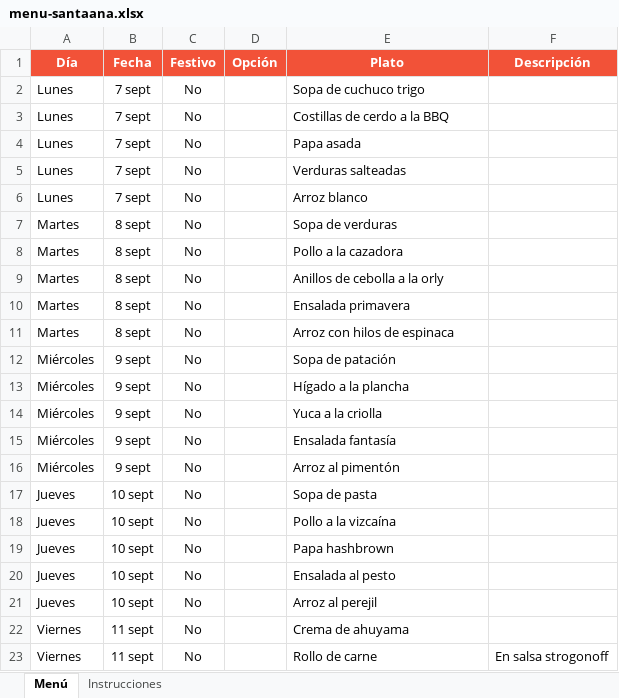
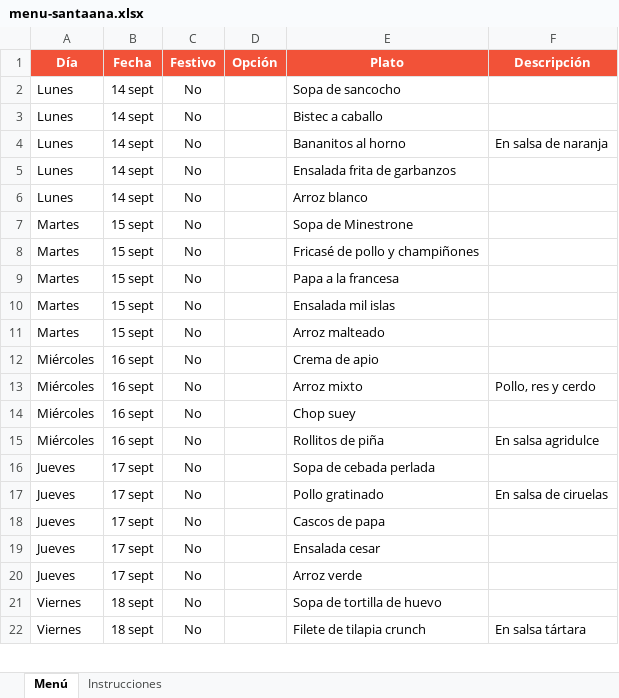
Before and after one commit to panaderiagolconda/Menus-semanales, an Excel workbook: menu-santaana.xlsx, sheet Menú, drawn as a sheet; only a part is shown; values as stored, in another font and other column widths than the file's, no borders; removed rows and columns are numbered as before the commit, all else as after; the diff covers the shown part only; the diff names each change by its address in the sheet, - before the commit and + after, or states it on an @@ line.

```diff
--- a/menu-santaana.xlsx (sheet Menú)
+++ b/menu-santaana.xlsx (sheet Menú)
-B2:B6 (Fecha): 7 sept
+B2:B6 (Fecha): 14 sept
-E2 (Plato): Sopa de cuchuco trigo
+E2 (Plato): Sopa de sancocho
-E3 (Plato): Costillas de cerdo a la BBQ
+E3 (Plato): Bistec a caballo
-E4 (Plato): Papa asada
+E4 (Plato): Bananitos al horno
-F4 (Descripción): (empty)
+F4 (Descripción): En salsa de naranja
-E5 (Plato): Verduras salteadas
+E5 (Plato): Ensalada frita de garbanzos
-B7:B11 (Fecha): 8 sept
+B7:B11 (Fecha): 15 sept
-E7 (Plato): Sopa de verduras
+E7 (Plato): Sopa de Minestrone
-E8 (Plato): Pollo a la cazadora
+E8 (Plato): Fricasé de pollo y champiñones
-E9 (Plato): Anillos de cebolla a la orly
+E9 (Plato): Papa a la francesa
-E10 (Plato): Ensalada primavera
+E10 (Plato): Ensalada mil islas
-E11 (Plato): Arroz con hilos de espinaca
+E11 (Plato): Arroz malteado
-B12 (Fecha): 9 sept
+B12 (Fecha): 16 sept
-E12 (Plato): Sopa de patación
+E12 (Plato): Crema de apio
-row 13: Miércoles | 9 sept | No |  | Hígado a la plancha
-B13:B15 (Fecha): 9 sept
+B13:B15 (Fecha): 16 sept
-E13 (Plato): Yuca a la criolla
+E13 (Plato): Arroz mixto
-F13 (Descripción): (empty)
+F13 (Descripción): Pollo, res y cerdo
-E14 (Plato): Ensalada fantasía
+E14 (Plato): Chop suey
-E15 (Plato): Arroz al pimentón
+E15 (Plato): Rollitos de piña
-F15 (Descripción): (empty)
+F15 (Descripción): En salsa agridulce
-B16:B20 (Fecha): 10 sept
+B16:B20 (Fecha): 17 sept
-E16 (Plato): Sopa de pasta
+E16 (Plato): Sopa de cebada perlada
-E17 (Plato): Pollo a la vizcaína
+E17 (Plato): Pollo gratinado
-F17 (Descripción): (empty)
+F17 (Descripción): En salsa de ciruelas
-E18 (Plato): Papa hashbrown
+E18 (Plato): Cascos de papa
-E19 (Plato): Ensalada al pesto
+E19 (Plato): Ensalada cesar
-E20 (Plato): Arroz al perejil
+E20 (Plato): Arroz verde
-B21:B22 (Fecha): 11 sept
+B21:B22 (Fecha): 18 sept
-E21 (Plato): Crema de ahuyama
+E21 (Plato): Sopa de tortilla de huevo
-E22 (Plato): Rollo de carne
+E22 (Plato): Filete de tilapia crunch
-F22 (Descripción): En salsa strogonoff
+F22 (Descripción): En salsa tártara
```
Also changed, not shown: 5 removed rows and 32 edited cells elsewhere in this sheet, menu-lisboa.xlsx.
